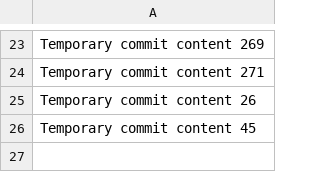
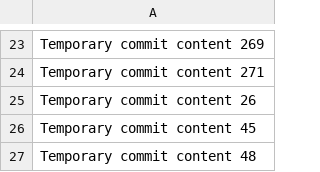
Before and after one commit to Rileyatakhi/TravelEase, a CSV file: data.csv, drawn as a sheet; only a part is shown, gaps mark what is left out.

```diff
--- a/data.csv
+++ b/data.csv
@@ -26 +26,2 @@ Temporary commit content 26
 Temporary commit content 45
+Temporary commit content 48
```
